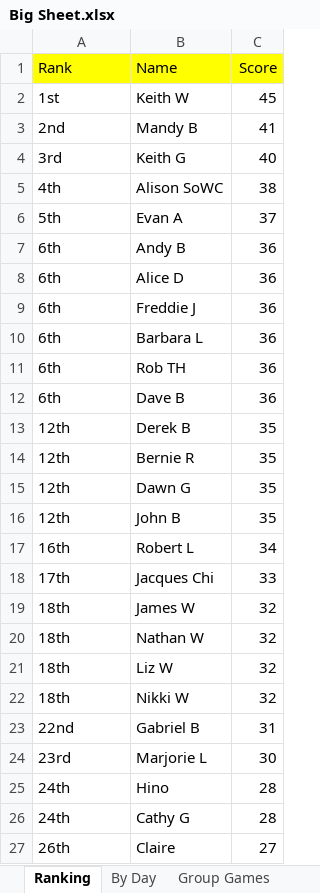
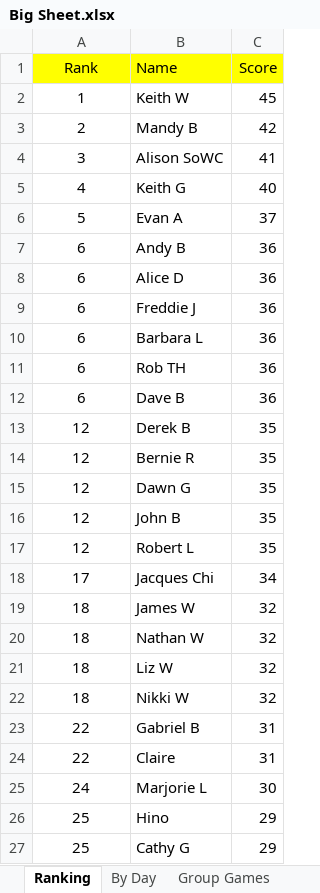
Before and after one commit to hairybloke68/FootieTake2, an Excel workbook: resources/Forms/Excel/Big Sheet.xlsx, sheet Ranking, drawn as a sheet; only a part is shown; values as stored, in another font and other column widths than the file's, no borders; charts and pictures not drawn; removed rows and columns are numbered as before the commit, all else as after; the diff covers the shown part only; the diff names each change by its address in the sheet, - before the commit and + after, or states it on an @@ line.

```diff
--- a/resources/Forms/Excel/Big Sheet.xlsx (sheet Ranking)
+++ b/resources/Forms/Excel/Big Sheet.xlsx (sheet Ranking)
-A1:A3 alignment: left
+A1:A3 alignment: center
-A2 (Rank): 1st
+A2 (Rank): 1
-A3 (Rank): 2nd
+A3 (Rank): 2
-C3 (Score): 41
+C3 (Score): 42
+row 4: 3 | Alison SoWC | 41
-A5 (Rank): 3rd
+A5 (Rank): 4
-A5 alignment: left
+A5 alignment: center
-row 5: 4th | Alison SoWC | 38
-A6 (Rank): 5th
+A6 (Rank): 5
-A6:A23 alignment: left
+A6:A23 alignment: center
-A7:A12 (Rank): 6th
+A7:A12 (Rank): 6
-A13:A16 (Rank): 12th
+A13:A16 (Rank): 12
-A17 (Rank): 16th
+A17 (Rank): 12
-C17 (Score): 34
+C17 (Score): 35
-A18 (Rank): 17th
+A18 (Rank): 17
-C18 (Score): 33
+C18 (Score): 34
-A19:A22 (Rank): 18th
+A19:A22 (Rank): 18
-A23 (Rank): 22nd
+A23 (Rank): 22
+row 24: 22 | Claire | 31
-A25 (Rank): 23rd
+A25 (Rank): 24
-A25:A27 alignment: left
+A25:A27 alignment: center
-A26:A27 (Rank): 24th
+A26:A27 (Rank): 25
-C26:C27 (Score): 28
+C26:C27 (Score): 29
-row 27: 26th | Claire | 27
```
Also changed, not shown: 6 edited cells and cell formats elsewhere in this sheet, sheet By Day, sheet Cathy G, sheet Hino, sheet Claire, sheet Mandy B, sheet Jacques Chi, 26 more sheets, charts or pictures, 4 other files.
